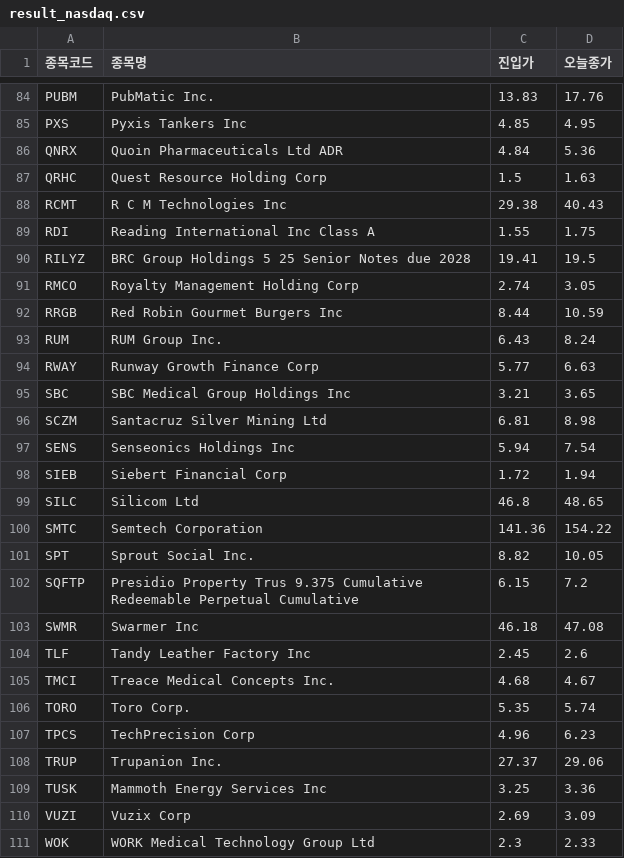
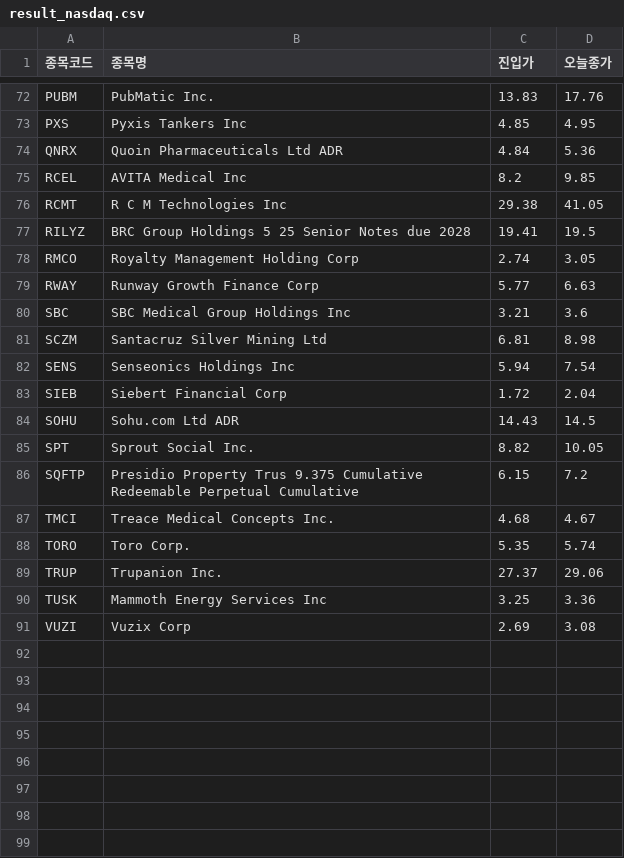
Before and after one commit to nunupop/my-stock-screener, a CSV file: result_nasdaq.csv, drawn as a sheet; only a part is shown, gaps mark what is left out; the diff covers the shown part only.

```diff
--- a/result_nasdaq.csv
+++ b/result_nasdaq.csv
@@ -86,26 +74,18 @@ PXS,Pyxis Tankers Inc,4.85,4.95
 QNRX,Quoin Pharmaceuticals Ltd ADR,4.84,5.36
-QRHC,Quest Resource Holding Corp,1.5,1.63
-RCMT,R C M Technologies Inc,29.38,40.43
-RDI,Reading International Inc Class A,1.55,1.75
+RCEL,AVITA Medical Inc,8.2,9.85
+RCMT,R C M Technologies Inc,29.38,41.05
 RILYZ,BRC Group Holdings 5 25 Senior Notes due 2028,19.41,19.5
 RMCO,Royalty Management Holding Corp,2.74,3.05
-RRGB,Red Robin Gourmet Burgers Inc,8.44,10.59
-RUM,RUM Group Inc.,6.43,8.24
 RWAY,Runway Growth Finance Corp,5.77,6.63
-SBC,SBC Medical Group Holdings Inc,3.21,3.65
+SBC,SBC Medical Group Holdings Inc,3.21,3.6
 SCZM,Santacruz Silver Mining Ltd,6.81,8.98
 SENS,Senseonics Holdings Inc,5.94,7.54
-SIEB,Siebert Financial Corp,1.72,1.94
-SILC,Silicom Ltd,46.8,48.65
-SMTC,Semtech Corporation,141.36,154.22
+SIEB,Siebert Financial Corp,1.72,2.04
+SOHU,Sohu.com Ltd ADR,14.43,14.5
 SPT,Sprout Social  Inc.,8.82,10.05
 SQFTP,Presidio Property Trus 9.375 Cumulative Redeemable Perpetual Cumulative,6.15,7.2
-SWMR,Swarmer Inc,46.18,47.08
-TLF,Tandy Leather Factory Inc,2.45,2.6
 TMCI,Treace Medical Concepts  Inc.,4.68,4.67
 TORO,Toro Corp.,5.35,5.74
-TPCS,TechPrecision Corp,4.96,6.23
 TRUP,Trupanion  Inc.,27.37,29.06
 TUSK,Mammoth Energy Services Inc,3.25,3.36
-VUZI,Vuzix Corp,2.69,3.09
-WOK,WORK Medical Technology Group Ltd,2.3,2.33
+VUZI,Vuzix Corp,2.69,3.08
```
Also changed, not shown: 11 added rows, 23 removed rows and 9 edited cells elsewhere in this file, 1 other file.
